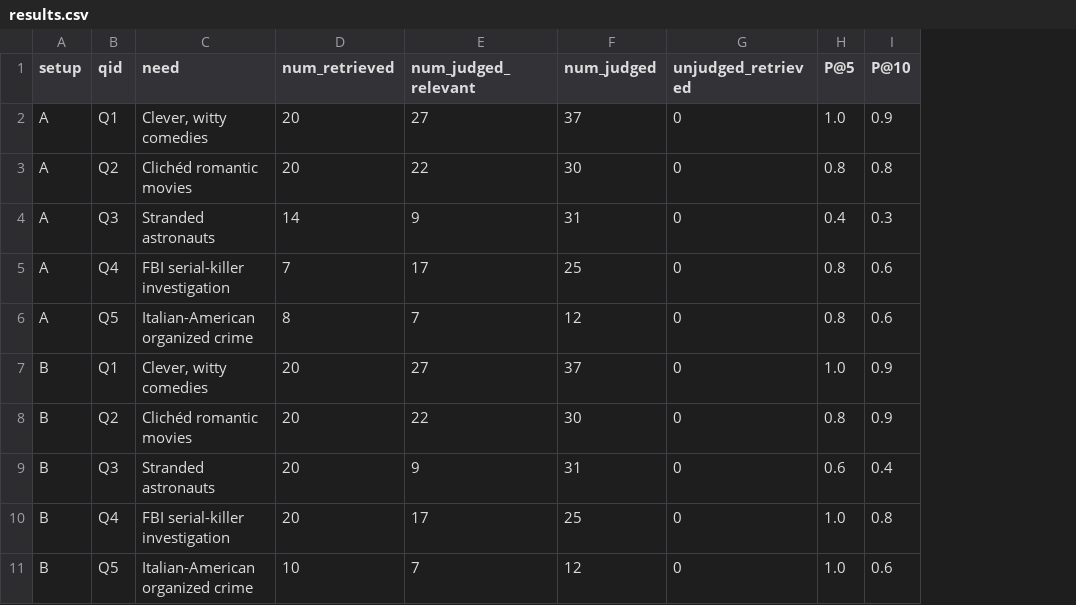
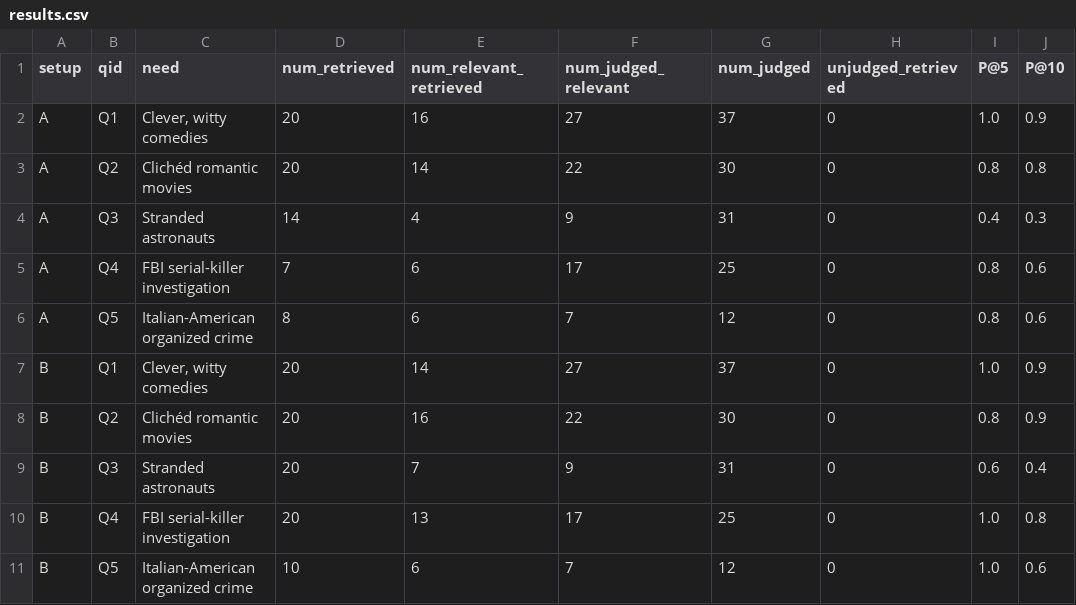
Before and after one commit to GitHubLDh/Information-Processing-and-Retrieval, a CSV file: eval/results.csv, drawn as a sheet; only a part is shown; the diff names each change by its address in the sheet, - before the commit and + after, or states it on an @@ line.

Commit message:
add num relevant retrieved per query

```diff
--- a/eval/results.csv
+++ b/eval/results.csv
+column E (num_relevant_retrieved), rows 2-11: 16 | 14 | 4 | 6 | 6 | 14 | 16 | 7 | 13 | 6
```
Also changed, not shown: 6 other files.
